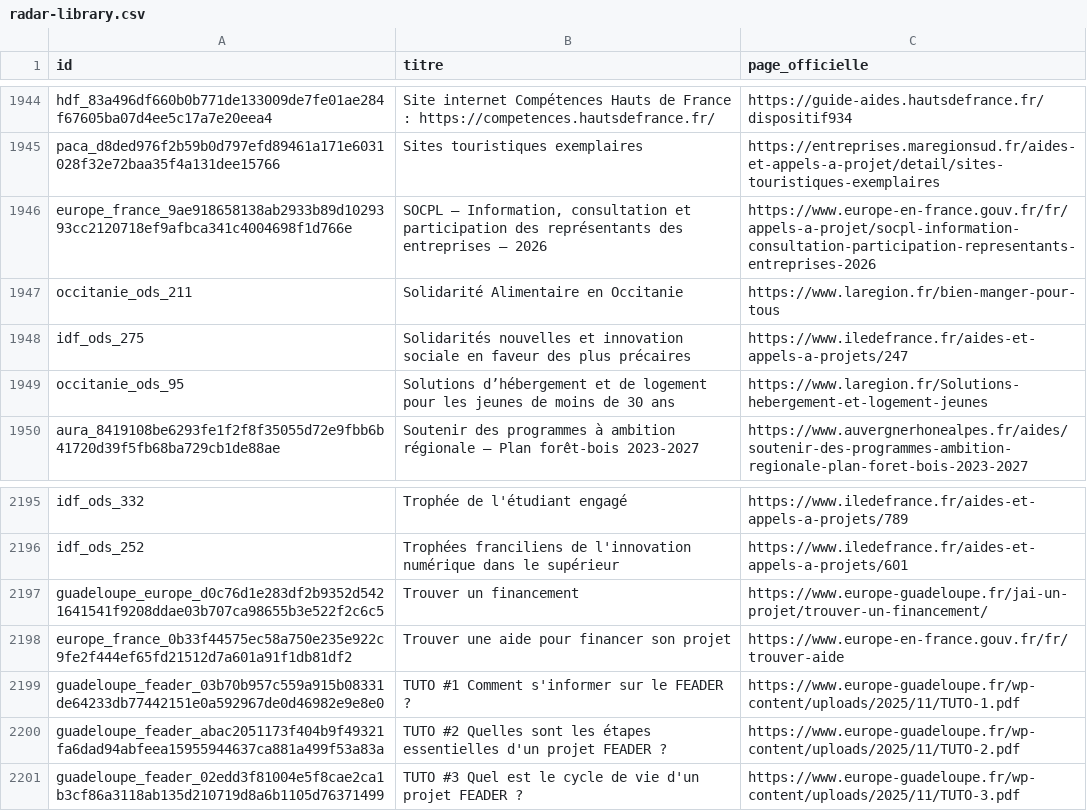
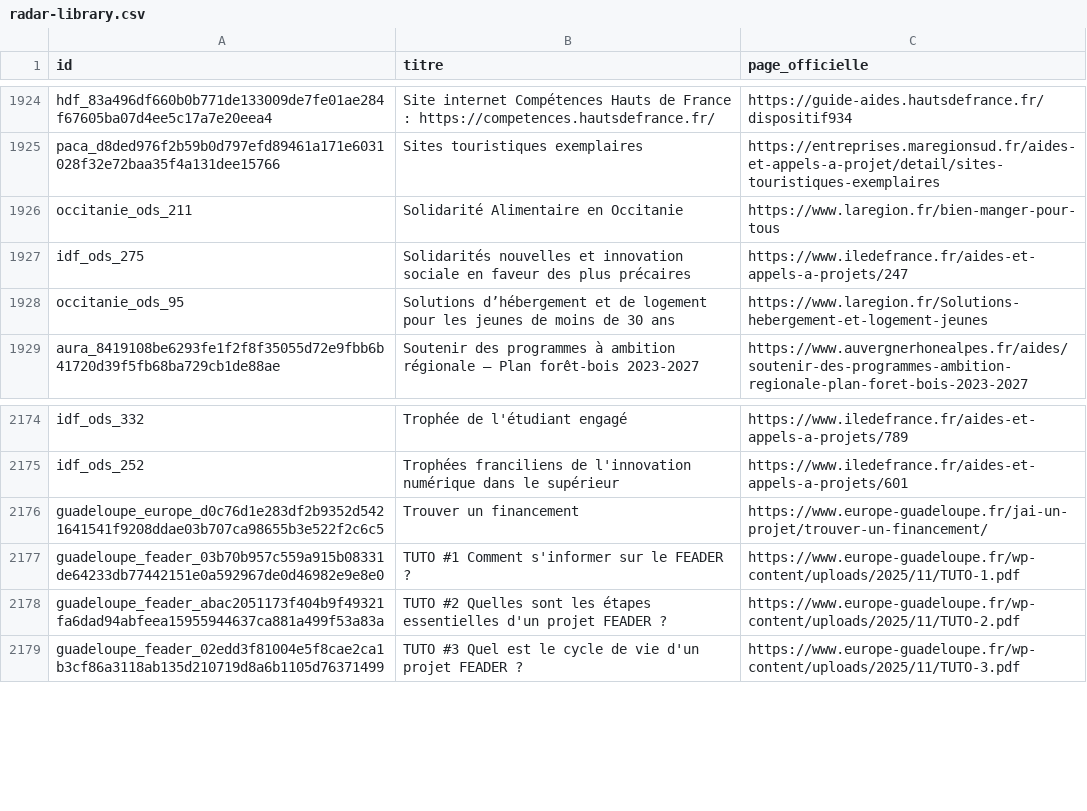
Before and after one commit to hakimalamiouahabi/qualifund, a CSV file: site/bibliotheque/radar-library.csv, drawn as a sheet; only a part is shown, gaps mark what is left out; the diff covers the shown part only.

```diff
--- a/site/bibliotheque/radar-library.csv
+++ b/site/bibliotheque/radar-library.csv
@@ -1945,3 +1925,2 @@ id,titre,page_officielle
 "paca_d8ded976f2b59b0d797efd89461a171e6031028f32e72baa35f4a131dee15766","Sites touristiques exemplaires","https://entreprises.maregionsud.fr/aides-et-appels-a-projet/detail/sites-touristiques-exemplaires"
-"europe_france_9ae918658138ab2933b89d1029393cc2120718ef9afbca341c4004698f1d766e","SOCPL – Information, consultation et participation des représentants des entreprises – 2026","https://www.europe-en-france.gouv.fr/fr/appels-a-projet/socpl-information-consultation-participation-representants-entreprises-2026"
 "occitanie_ods_211","Solidarité Alimentaire en Occitanie","https://www.laregion.fr/bien-manger-pour-tous"
@@ -2197,3 +2176,2 @@ id,titre,page_officielle
 "guadeloupe_europe_d0c76d1e283df2b9352d5421641541f9208ddae03b707ca98655b3e522f2c6c5","Trouver un financement","https://www.europe-guadeloupe.fr/jai-un-projet/trouver-un-financement/"
-"europe_france_0b33f44575ec58a750e235e922c9fe2f444ef65fd21512d7a601a91f1db81df2","Trouver une aide pour financer son projet","https://www.europe-en-france.gouv.fr/fr/trouver-aide"
 "guadeloupe_feader_03b70b957c559a915b08331de64233db77442151e0a592967de0d46982e9e8e0","TUTO #1 Comment s'informer sur le FEADER ?","https://www.europe-guadeloupe.fr/wp-content/uploads/2025/11/TUTO-1.pdf"
```
Also changed, not shown: 20 removed rows elsewhere in this file, site/bibliotheque/qualifund-library.csv, 19 other files.
